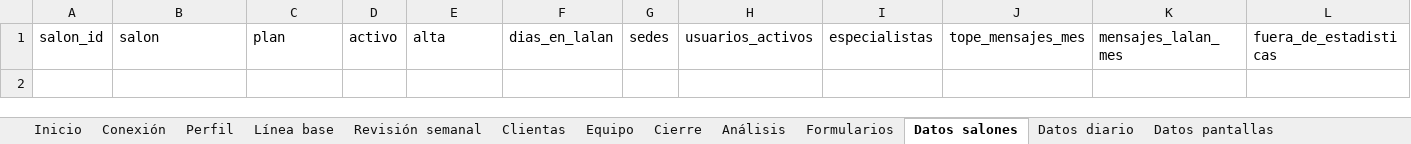
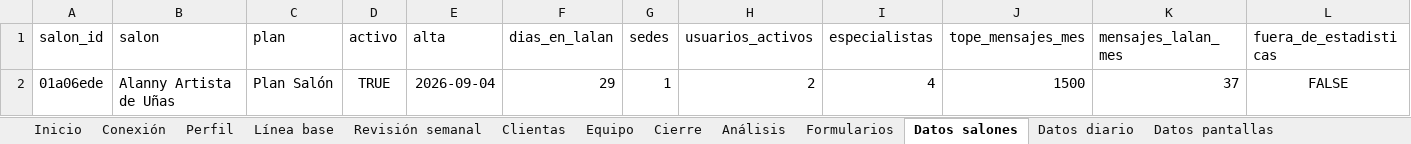
Before and after one commit to lufe023/Lalan-Ai-Front, an Excel workbook: Claude outputs/Lalan · Piloto.xlsx, sheet Datos salones, drawn as a sheet; values as stored, in another font and other column widths than the file's, no borders; table styles not drawn; the diff names each change by its address in the sheet, - before the commit and + after, or states it on an @@ line.

```diff
--- a/Claude outputs/Lalan · Piloto.xlsx (sheet Datos salones)
+++ b/Claude outputs/Lalan · Piloto.xlsx (sheet Datos salones)
+row 2: 01a06ede | Alanny Artista de Uñas | Plan Salón | TRUE | 2026-09-04 | 29 | 1 | 2 | 4 | 1500 | 37 | FALSE
```
Also changed, not shown: sheet Revisión semanal, sheet Datos diario, sheet Análisis, sheet Datos pantallas, sheet Perfil, sheet Cierre, 2 more sheets, 4 other files.
